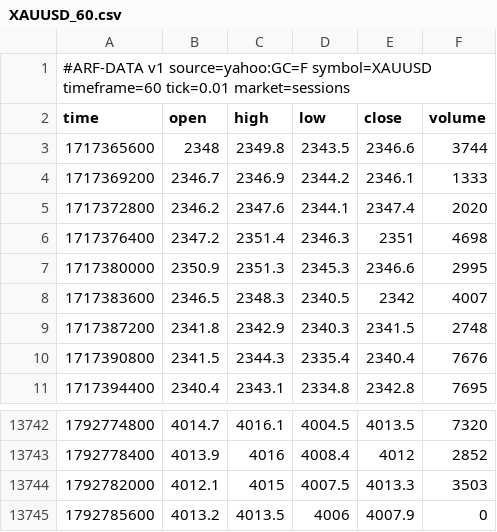
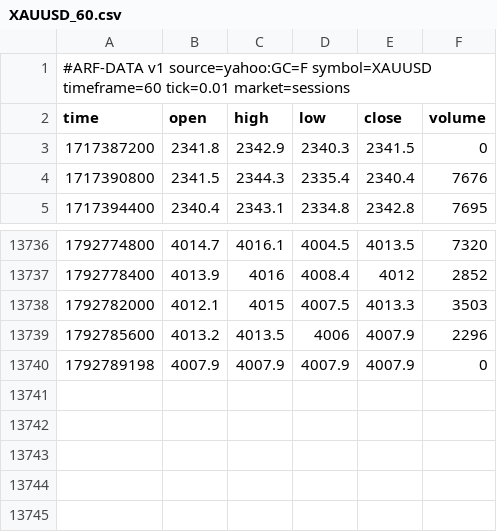
Before and after one commit to Dezmortual/Claude-, a CSV file: arf-os-studio/platform/data/XAUUSD_60.csv, drawn as a sheet; only a part is shown, gaps mark what is left out.

```diff
--- a/arf-os-studio/platform/data/XAUUSD_60.csv
+++ b/arf-os-studio/platform/data/XAUUSD_60.csv
@@ -2,9 +2,3 @@
 time,open,high,low,close,volume
-1717365600,2348,2349.8,2343.5,2346.6,3744
-1717369200,2346.7,2346.9,2344.2,2346.1,1333
-1717372800,2346.2,2347.6,2344.1,2347.4,2020
-1717376400,2347.2,2351.4,2346.3,2351,4698
-1717380000,2350.9,2351.3,2345.3,2346.6,2995
-1717383600,2346.5,2348.3,2340.5,2342,4007
-1717387200,2341.8,2342.9,2340.3,2341.5,2748
+1717387200,2341.8,2342.9,2340.3,2341.5,0
 1717390800,2341.5,2344.3,2335.4,2340.4,7676
@@ -13744,2 +13738,3 @@ time,open,high,low,close,volume
 1792782000,4012.1,4015,4007.5,4013.3,3503
-1792785600,4013.2,4013.5,4006,4007.9,0
+1792785600,4013.2,4013.5,4006,4007.9,2296
+1792789198,4007.9,4007.9,4007.9,4007.9,0
```
Also changed, not shown: arf-os-studio/platform/data/NAS100_60.csv, arf-os-studio/platform/data/PAXGUSDT_60.csv, 38 other files.
